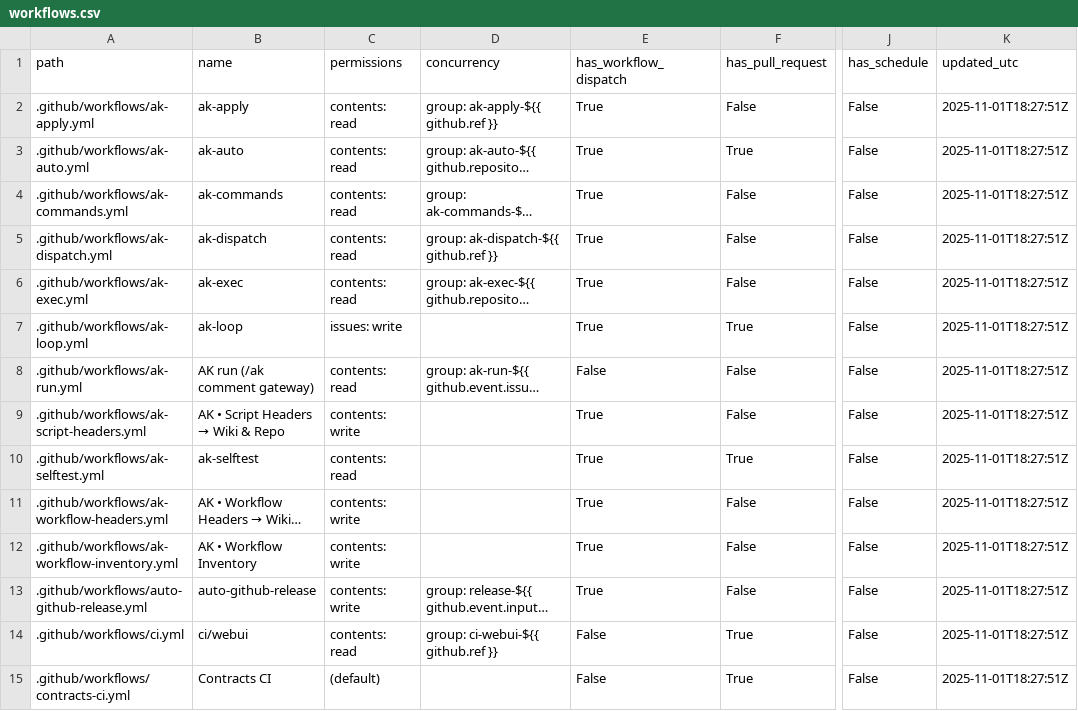
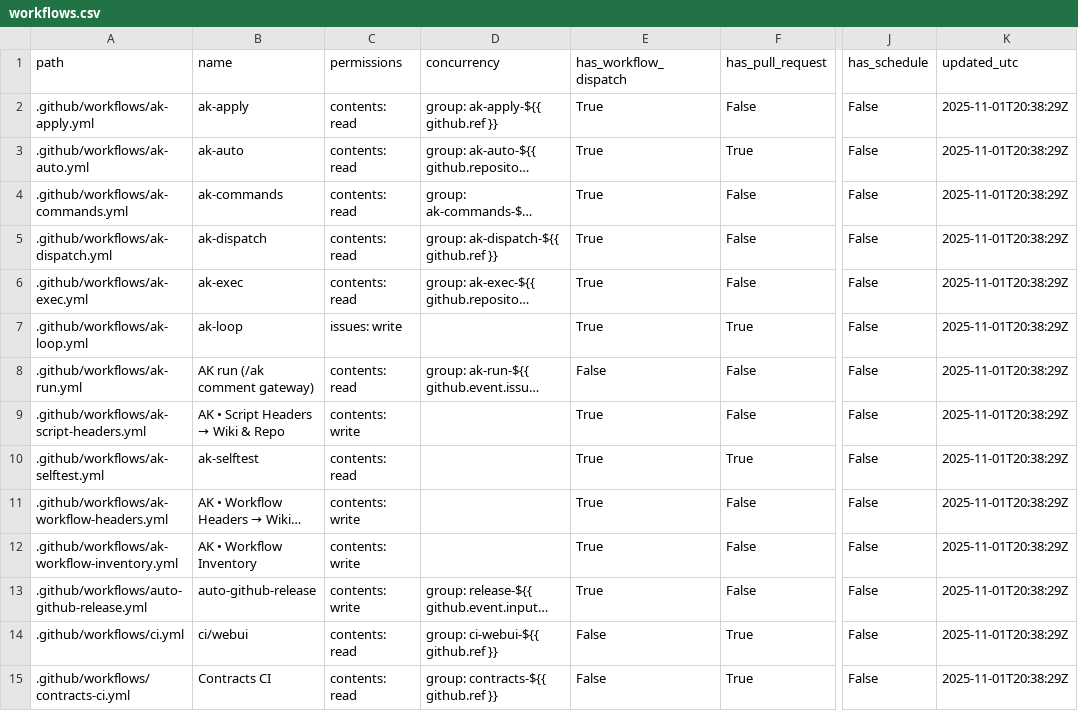
Before and after one commit to dh1293-hub/kobong-orchestrator, a CSV file: _inventory/workflows.csv, drawn as a sheet; only a part is shown, gaps mark what is left out; long unchanged cells end in …; the diff covers the shown part only; the diff names each change by its address in the sheet, - before the commit and + after, or states it on an @@ line.

Commit message:
[WF] _inventory snapshot (run=19002342393)

```diff
--- a/_inventory/workflows.csv
+++ b/_inventory/workflows.csv
-K2:K15 (updated_utc): 2025-11-01T18:27:51Z
+K2:K15 (updated_utc): 2025-11-01T20:38:29Z
-C15 (permissions): (default)
+C15 (permissions): contents: read
-D15 (concurrency): (empty)
+D15 (concurrency): group: contracts-${{ github.ref }}
```
Also changed, not shown: 1 removed row and 21 edited cells elsewhere in this file, 9 other files.
